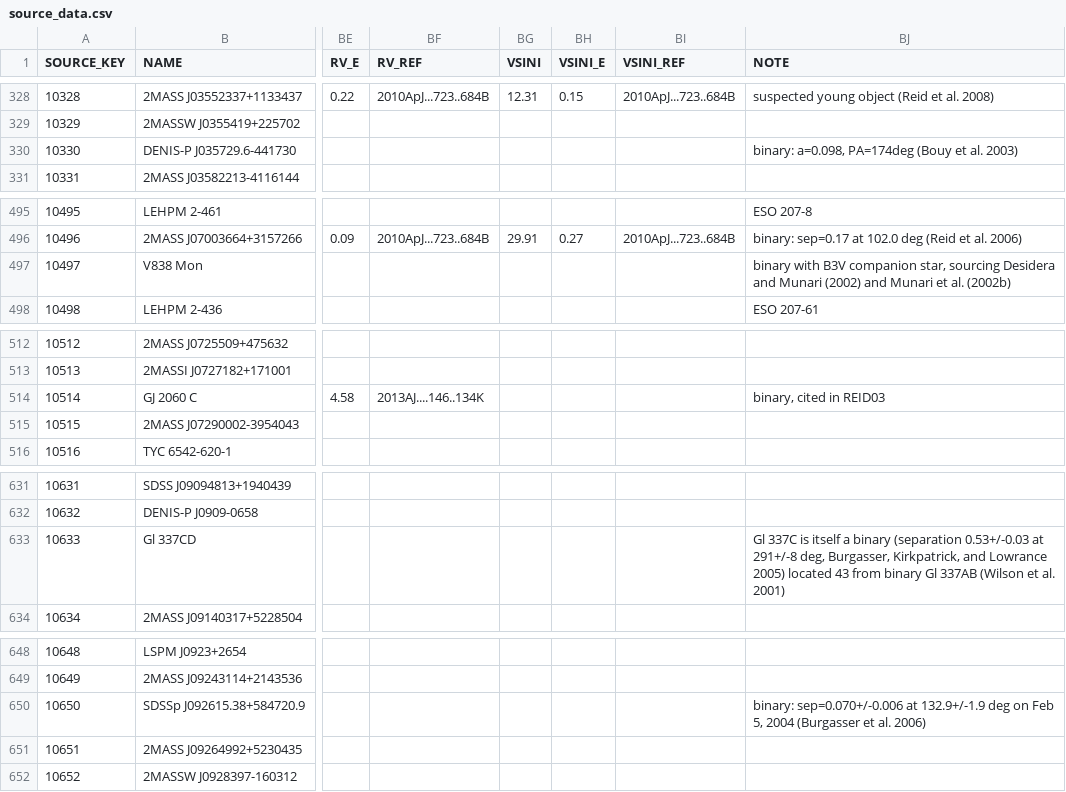
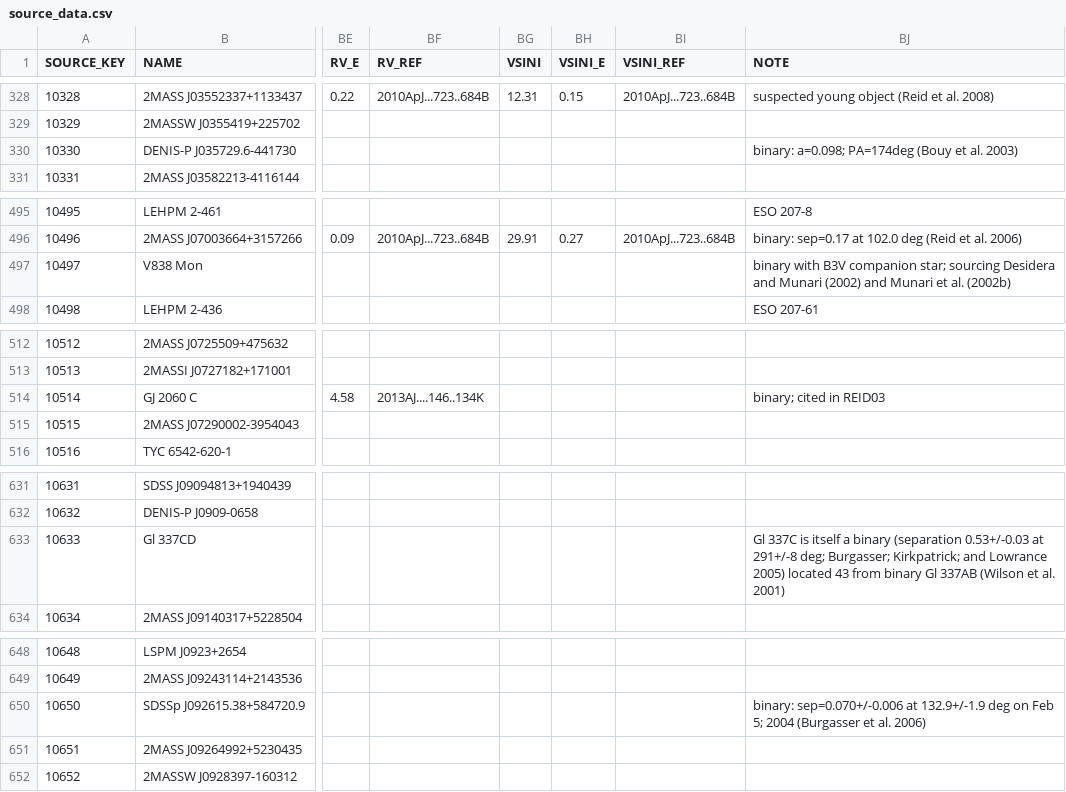
Before and after one commit to aburgasser/splat_tutorials, a CSV file: datasets/source_data.csv, drawn as a sheet; only a part is shown, gaps mark what is left out; the diff covers the shown part only; the diff names each change by its address in the sheet, - before the commit and + after, or states it on an @@ line.

```diff
--- a/datasets/source_data.csv
+++ b/datasets/source_data.csv
-BJ330 (NOTE): binary: a=0.098, PA=174deg (Bouy et al. 2003)
+BJ330 (NOTE): binary: a=0.098; PA=174deg (Bouy et al. 2003)
-BJ497 (NOTE): …B3V companion star, sourcing Desidera…
+BJ497 (NOTE): …B3V companion star; sourcing Desidera…
-BJ514 (NOTE): binary, cited in REID03
+BJ514 (NOTE): binary; cited in REID03
-BJ633 (NOTE): …at 291+/-8 deg, Burgasser, Kirkpatrick, and Lowrance…
+BJ633 (NOTE): …at 291+/-8 deg; Burgasser; Kirkpatrick; and Lowrance…
-BJ650 (NOTE): …on Feb 5, 2004 (Burgasser…
+BJ650 (NOTE): …on Feb 5; 2004 (Burgasser…
```
Also changed, not shown: 14 edited cells elsewhere in this file.
